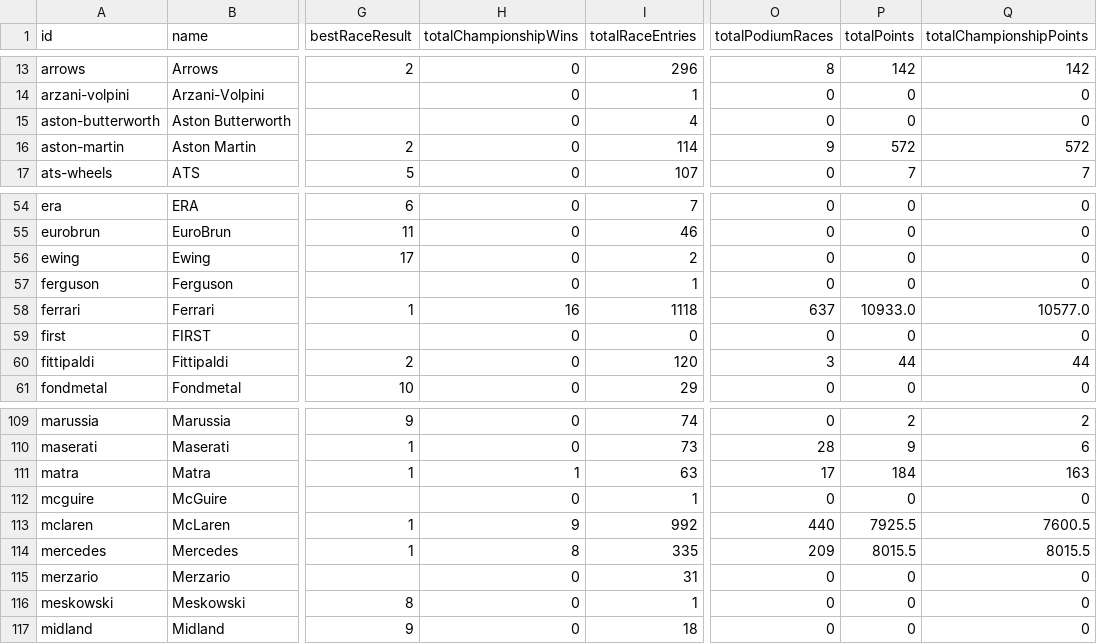
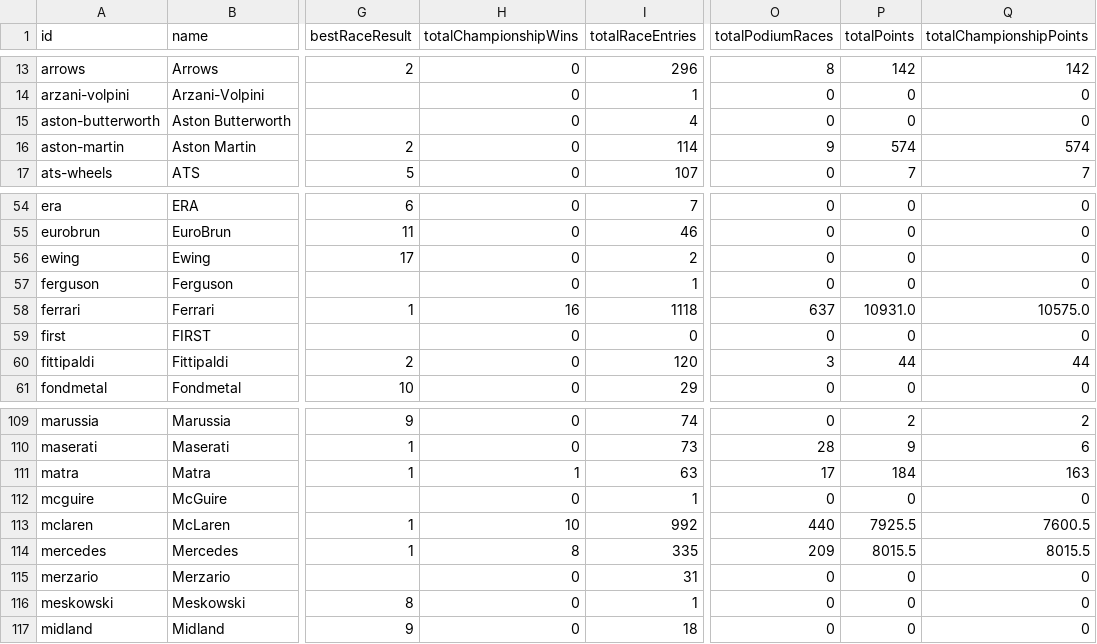
Before and after one commit to BoBeauf/formula_one, a CSV file: f1db-csv/f1db-constructors.csv, drawn as a sheet; only a part is shown, gaps mark what is left out; the diff names each change by its address in the sheet, - before the commit and + after, or states it on an @@ line.

```diff
--- a/f1db-csv/f1db-constructors.csv
+++ b/f1db-csv/f1db-constructors.csv
-P16 (totalPoints): 572
+P16 (totalPoints): 574
-Q16 (totalChampionshipPoints): 572
+Q16 (totalChampionshipPoints): 574
-P58 (totalPoints): 10933.0
+P58 (totalPoints): 10931.0
-Q58 (totalChampionshipPoints): 10577.0
+Q58 (totalChampionshipPoints): 10575.0
-H113 (totalChampionshipWins): 9
+H113 (totalChampionshipWins): 10
```
Also changed, not shown: f1db-csv/f1db-engine-manufacturers.csv, f1db-csv/f1db-races-constructor-standings.csv, 7 other files.
